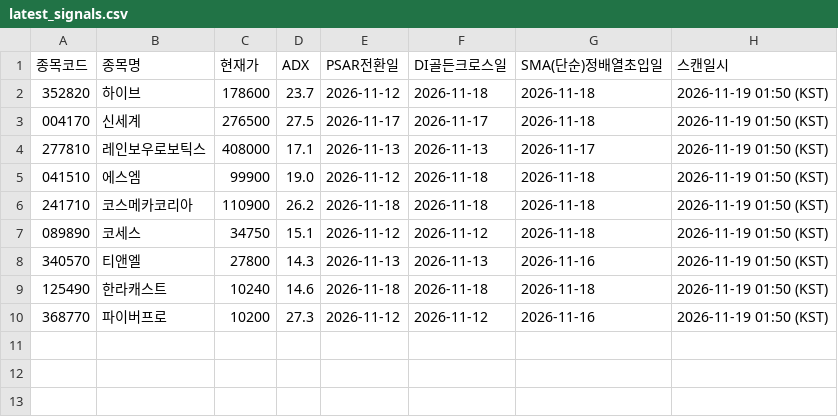
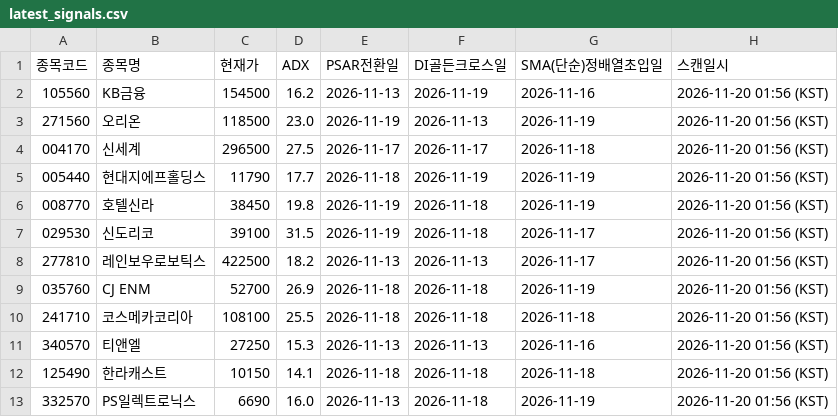
Before and after one commit to CSKIM12/DMI_PSAR_MA_signal, a CSV file: results/latest_signals.csv, drawn as a sheet.

```diff
--- a/results/latest_signals.csv
+++ b/results/latest_signals.csv
@@ -1,10 +1,13 @@
 종목코드,종목명,현재가,ADX,PSAR전환일,DI골든크로스일,SMA(단순)정배열초입일,스캔일시
-352820,하이브,178600,23.7,2026-11-12,2026-11-18,2026-11-18,2026-11-19 01:50 (KST)
-004170,신세계,276500,27.5,2026-11-17,2026-11-17,2026-11-18,2026-11-19 01:50 (KST)
-277810,레인보우로보틱스,408000,17.1,2026-11-13,2026-11-13,2026-11-17,2026-11-19 01:50 (KST)
-041510,에스엠,99900,19.0,2026-11-12,2026-11-18,2026-11-18,2026-11-19 01:50 (KST)
-241710,코스메카코리아,110900,26.2,2026-11-18,2026-11-18,2026-11-18,2026-11-19 01:50 (KST)
-089890,코세스,34750,15.1,2026-11-12,2026-11-12,2026-11-18,2026-11-19 01:50 (KST)
-340570,티앤엘,27800,14.3,2026-11-13,2026-11-13,2026-11-16,2026-11-19 01:50 (KST)
-125490,한라캐스트,10240,14.6,2026-11-18,2026-11-18,2026-11-18,2026-11-19 01:50 (KST)
-368770,파이버프로,10200,27.3,2026-11-12,2026-11-12,2026-11-16,2026-11-19 01:50 (KST)
+105560,KB금융,154500,16.2,2026-11-13,2026-11-19,2026-11-16,2026-11-20 01:56 (KST)
+271560,오리온,118500,23.0,2026-11-19,2026-11-13,2026-11-19,2026-11-20 01:56 (KST)
+004170,신세계,296500,27.5,2026-11-17,2026-11-17,2026-11-18,2026-11-20 01:56 (KST)
+005440,현대지에프홀딩스,11790,17.7,2026-11-18,2026-11-19,2026-11-19,2026-11-20 01:56 (KST)
+008770,호텔신라,38450,19.8,2026-11-19,2026-11-18,2026-11-19,2026-11-20 01:56 (KST)
+029530,신도리코,39100,31.5,2026-11-19,2026-11-18,2026-11-17,2026-11-20 01:56 (KST)
+277810,레인보우로보틱스,422500,18.2,2026-11-13,2026-11-13,2026-11-17,2026-11-20 01:56 (KST)
+035760,CJ ENM,52700,26.9,2026-11-18,2026-11-18,2026-11-19,2026-11-20 01:56 (KST)
+241710,코스메카코리아,108100,25.5,2026-11-18,2026-11-18,2026-11-18,2026-11-20 01:56 (KST)
+340570,티앤엘,27250,15.3,2026-11-13,2026-11-13,2026-11-16,2026-11-20 01:56 (KST)
+125490,한라캐스트,10150,14.1,2026-11-18,2026-11-18,2026-11-18,2026-11-20 01:56 (KST)
+332570,PS일렉트로닉스,6690,16.0,2026-11-13,2026-11-18,2026-11-19,2026-11-20 01:56 (KST)
```
Also changed, not shown: 1 other file.
